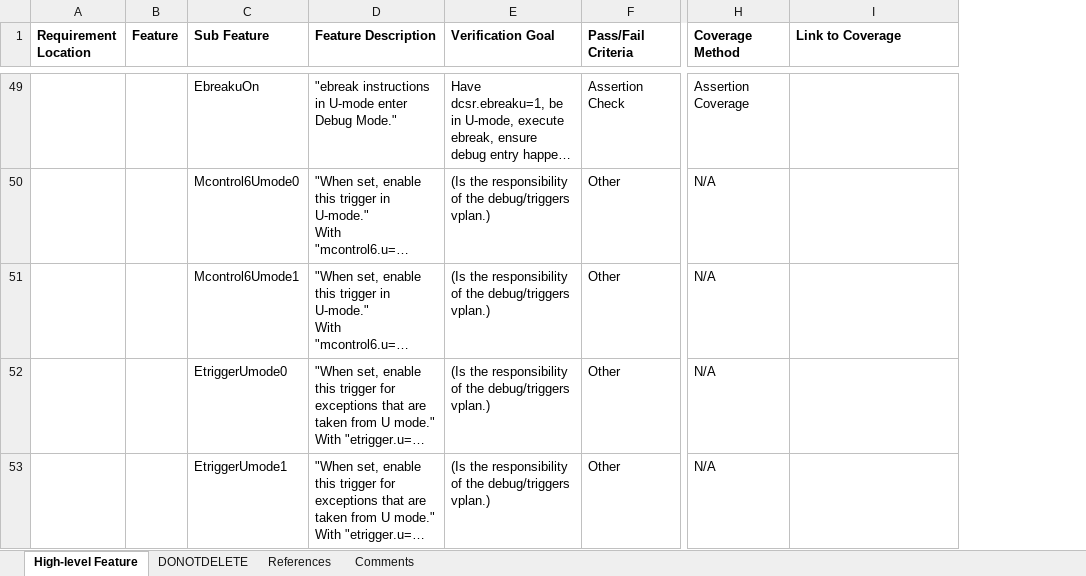
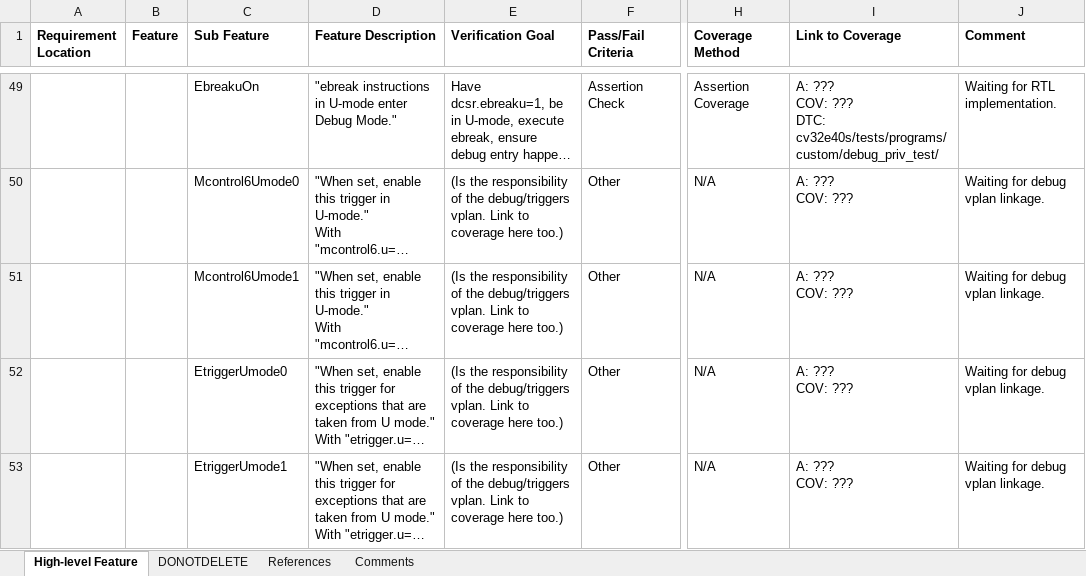
Before and after one commit to openhwgroup/cv32e40x-dv, an Excel workbook: docs/VerifPlans/Simulation/privileged_spec/CV32E40S_UserMode.xlsx, sheet High-level Feature, drawn as a sheet; only a part is shown, gaps mark what is left out; long unchanged cells end in …; values as stored, in another font and other column widths than the file's, no borders; ↵ is a line break in a cell; the diff covers the shown part only; the diff names each change by its address in the sheet, - before the commit and + after, or states it on an @@ line.

Commit message:
link to coverage in umode vplan
Signed-off-by: Robin Pedersen <Robin.Pedersen@silabs.com>

```diff
--- a/docs/VerifPlans/Simulation/privileged_spec/CV32E40S_UserMode.xlsx (sheet High-level Feature)
+++ b/docs/VerifPlans/Simulation/privileged_spec/CV32E40S_UserMode.xlsx (sheet High-level Feature)
+column J (Comment), rows 49-53: Waiting for RTL implementation. | Waiting for debug vplan linkage. | Waiting for debug vplan linkage. | Waiting for debug vplan linkage. | Waiting for debug vplan linkage.
-I49 (Link to Coverage): (empty)
+I49 (Link to Coverage): A: ??? ↵ COV: ??? ↵ DTC: cv32e40s/tests/programs/custom/debug_priv_test/
-E50:E53 (Verification Goal): …the debug/triggers vplan.)
+E50:E53 (Verification Goal): …the debug/triggers vplan. Link to coverage here too.)
-I50:I53 (Link to Coverage): (empty)
+I50:I53 (Link to Coverage): A: ??? ↵ COV: ???
```
Also changed, not shown: 85 edited cells elsewhere in this sheet.
